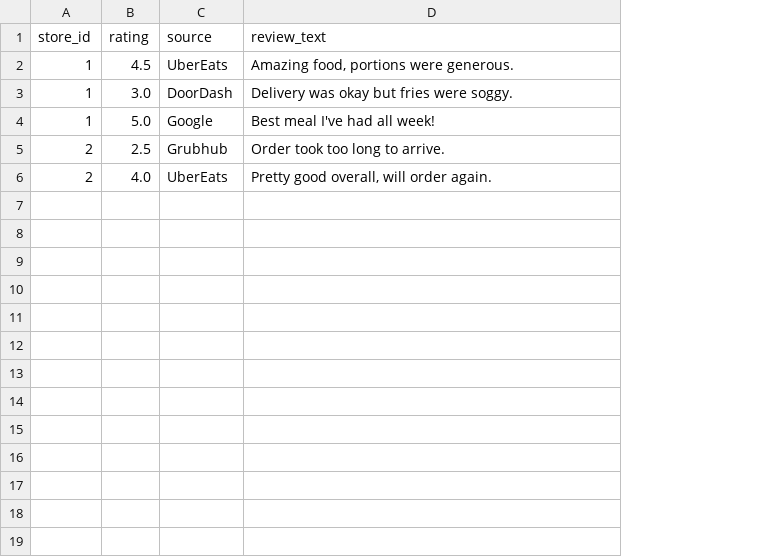
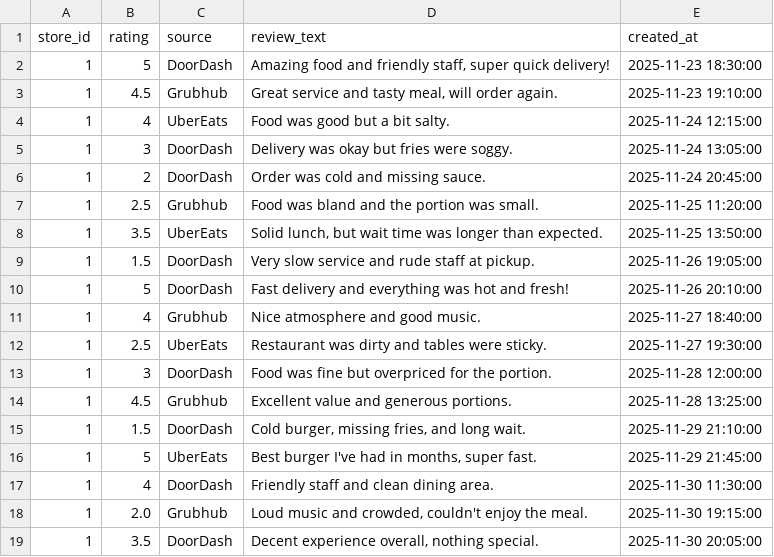
Before and after one commit to VisheshJ2007/StoreSight, a CSV file: backend/data/demo_reviews.csv, drawn as a sheet; removed rows and columns are numbered as before the commit, all else as after; the diff names each change by its address in the sheet, - before the commit and + after, or states it on an @@ line.

Commit message:
Add summary endpoint, themes, and UI polish for StoreSight

```diff
--- a/backend/data/demo_reviews.csv
+++ b/backend/data/demo_reviews.csv
+column E (created_at), row 3: 2025-11-23 19:10:00; rows 5-7: 2025-11-24 13:05:00 | 2025-11-24 20:45:00 | 2025-11-25 11:20:00
+row 2: 1 | 5 | DoorDash | Amazing food and friendly staff, super quick delivery! | 2025-11-23 18:30:00
-C3 (source): UberEats
+C3 (source): Grubhub
-D3 (review_text): Amazing food, portions were generous.
+D3 (review_text): Great service and tasty meal, will order again.
+row 4: 1 | 4 | UberEats | Food was good but a bit salty. | 2025-11-24 12:15:00
-B5 (rating): 3.0
+B5 (rating): 3
-B6 (rating): 5.0
+B6 (rating): 2
-C6 (source): Google
+C6 (source): DoorDash
-D6 (review_text): Best meal I've had all week!
+D6 (review_text): Order was cold and missing sauce.
-A7 (store_id): 2
+A7 (store_id): 1
-D7 (review_text): Order took too long to arrive.
+D7 (review_text): Food was bland and the portion was small.
-row 6: 2 | 4.0 | UberEats | Pretty good overall, will order again.
+row 8: 1 | 3.5 | UberEats | Solid lunch, but wait time was longer than expected. | 2025-11-25 13:50:00
+row 9: 1 | 1.5 | DoorDash | Very slow service and rude staff at pickup. | 2025-11-26 19:05:00
+row 10: 1 | 5 | DoorDash | Fast delivery and everything was hot and fresh! | 2025-11-26 20:10:00
+row 11: 1 | 4 | Grubhub | Nice atmosphere and good music. | 2025-11-27 18:40:00
+row 12: 1 | 2.5 | UberEats | Restaurant was dirty and tables were sticky. | 2025-11-27 19:30:00
+row 13: 1 | 3 | DoorDash | Food was fine but overpriced for the portion. | 2025-11-28 12:00:00
+row 14: 1 | 4.5 | Grubhub | Excellent value and generous portions. | 2025-11-28 13:25:00
+row 15: 1 | 1.5 | DoorDash | Cold burger, missing fries, and long wait. | 2025-11-29 21:10:00
+row 16: 1 | 5 | UberEats | Best burger I've had in months, super fast. | 2025-11-29 21:45:00
+row 17: 1 | 4 | DoorDash | Friendly staff and clean dining area. | 2025-11-30 11:30:00
+row 18: 1 | 2.0 | Grubhub | Loud music and crowded, couldn't enjoy the meal. | 2025-11-30 19:15:00
+row 19: 1 | 3.5 | DoorDash | Decent experience overall, nothing special. | 2025-11-30 20:05:00
```
Also changed, not shown: 10 other files.
